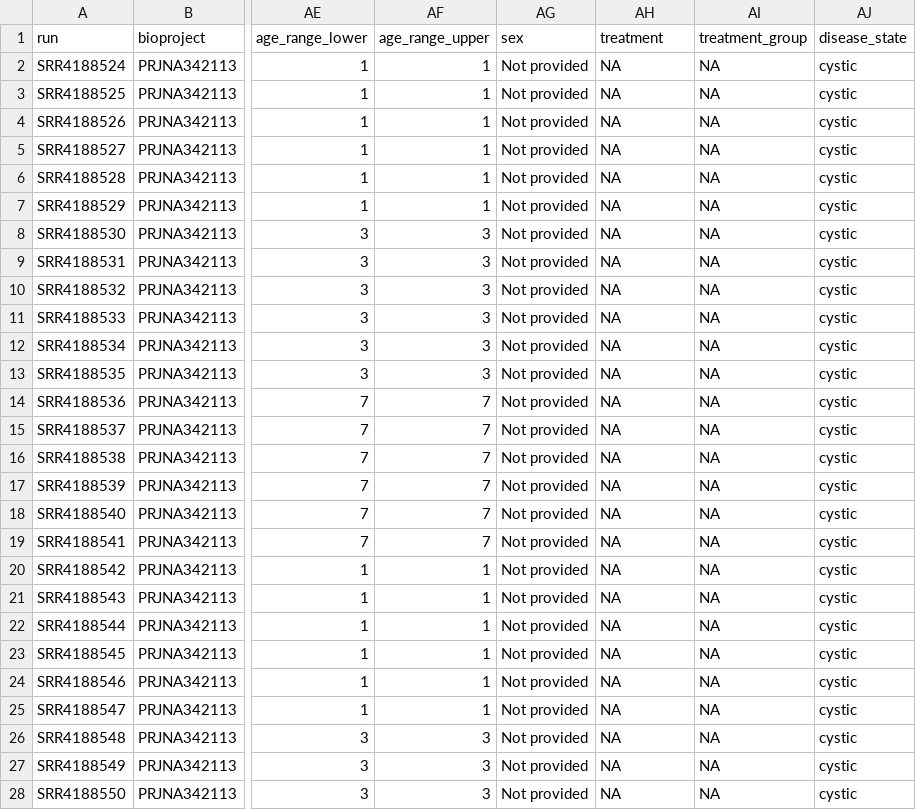
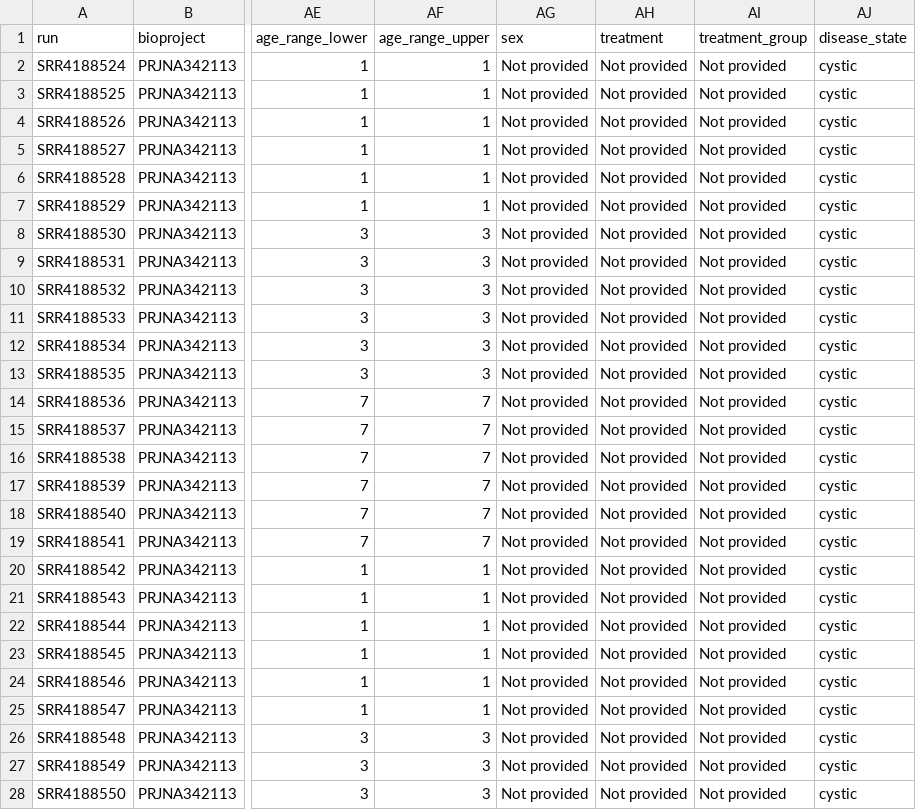
Before and after one commit to lasseignelab/rrc-datahub, a TSV file: results/transformed-metadata/PRJNA342113/PRJNA342113_transformed.tsv, drawn as a sheet; only a part is shown, gaps mark what is left out; the diff covers the shown part only; the diff names each change by its address in the sheet, - before the commit and + after, or states it on an @@ line.

```diff
--- a/results/transformed-metadata/PRJNA342113/PRJNA342113_transformed.tsv
+++ b/results/transformed-metadata/PRJNA342113/PRJNA342113_transformed.tsv
-AH2:AH28 (treatment): NA
+AH2:AH28 (treatment): Not provided
-AI2:AI28 (treatment_group): NA
+AI2:AI28 (treatment_group): Not provided
```
Also changed, not shown: 18 edited cells elsewhere in this file, results/transformed-metadata/PRJNA1225177/PRJNA1225177_transformed.tsv, results/transformed-metadata/PRJNA428970/PRJNA428970_transformed.tsv, 21 other files.
